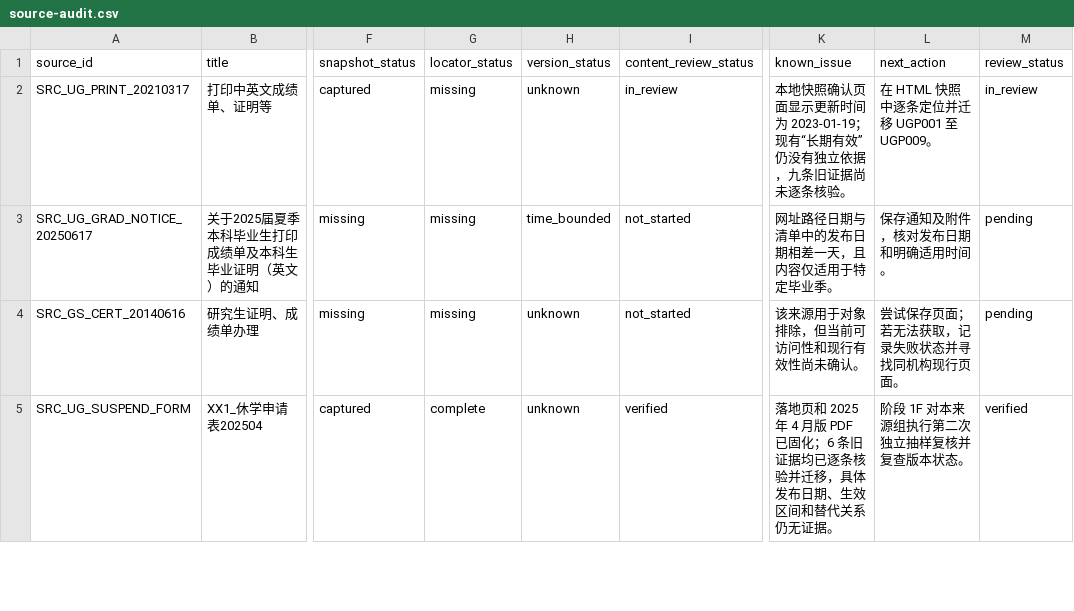
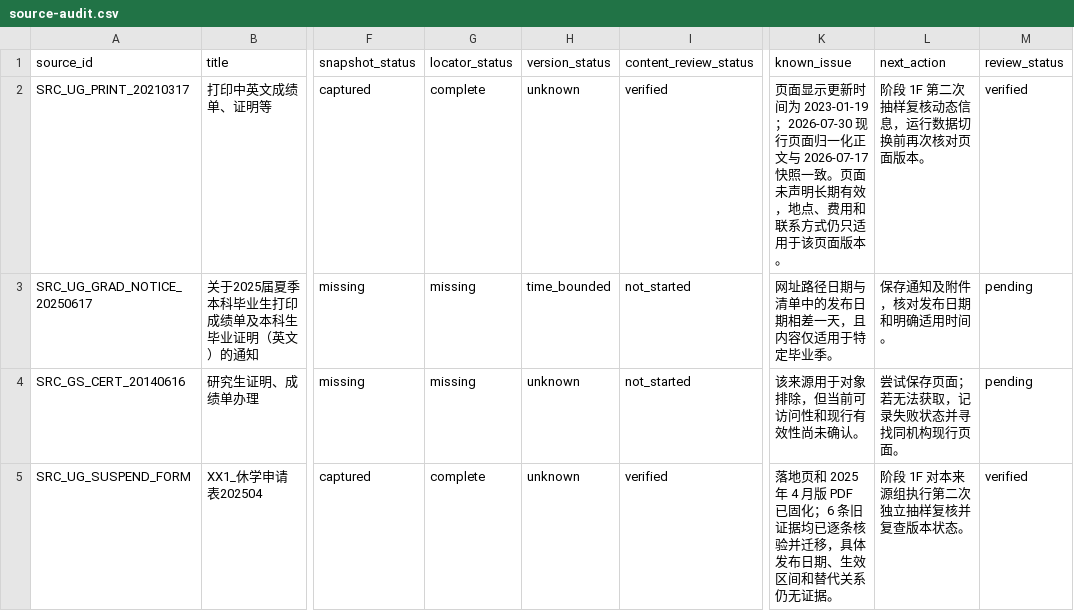
Before and after one commit to tk1142548/flow-aware-campus-rag-prototype, a CSV file: data/audit/source-audit.csv, drawn as a sheet; only a part is shown, gaps mark what is left out; the diff names each change by its address in the sheet, - before the commit and + after, or states it on an @@ line.

```diff
--- a/data/audit/source-audit.csv
+++ b/data/audit/source-audit.csv
-G2 (locator_status): missing
+G2 (locator_status): complete
-I2 (content_review_status): in_review
+I2 (content_review_status): verified
-K2 (known_issue): 本地快照确认页面显示更新时间为 2023-01-19；现有“长期有效”仍没有独立依据，九条旧证据尚未逐条核验。
+K2 (known_issue): 页面显示更新时间为 2023-01-19；2026-07-30 现行页面归一化正文与 2026-07-17 快照一致。页面未声明长期有效，地点、费用和联系方式仍只适用于该页面版本。
-L2 (next_action): 在 HTML 快照中逐条定位并迁移 UGP001 至 UGP009。
+L2 (next_action): 阶段 1F 第二次抽样复核动态信息，运行数据切换前再次核对页面版本。
-M2 (review_status): in_review
+M2 (review_status): verified
```
Also changed, not shown: data/audit/evidence-audit.csv, 9 other files.
